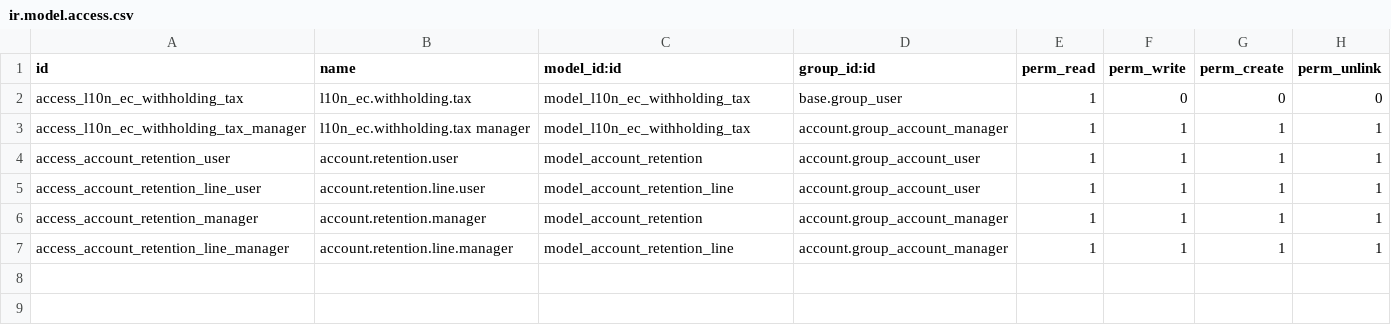
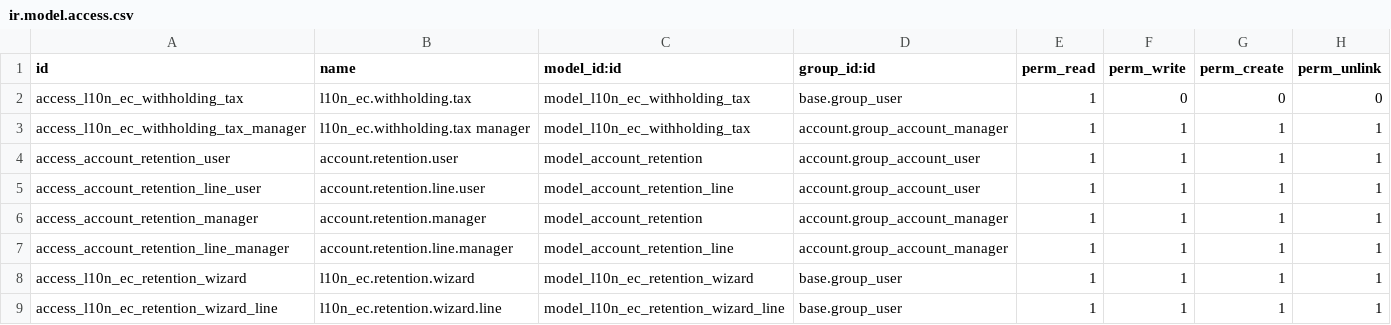
Before and after one commit to JoelBonillaG/iron_zone_odoo_das, a CSV file: addons/l10n_ec_withholding/security/ir.model.access.csv, drawn as a sheet; the diff names each change by its address in the sheet, - before the commit and + after, or states it on an @@ line.

Commit message:
feat: Update account retention model creation to support multi-record creation and enhance access control for retention wizard

```diff
--- a/addons/l10n_ec_withholding/security/ir.model.access.csv
+++ b/addons/l10n_ec_withholding/security/ir.model.access.csv
+row 8: access_l10n_ec_retention_wizard | l10n_ec.retention.wizard | model_l10n_ec_retention_wizard | base.group_user | 1 | 1 | 1 | 1
+row 9: access_l10n_ec_retention_wizard_line | l10n_ec.retention.wizard.line | model_l10n_ec_retention_wizard_line | base.group_user | 1 | 1 | 1 | 1
```
Also changed, not shown: 1 other file.
